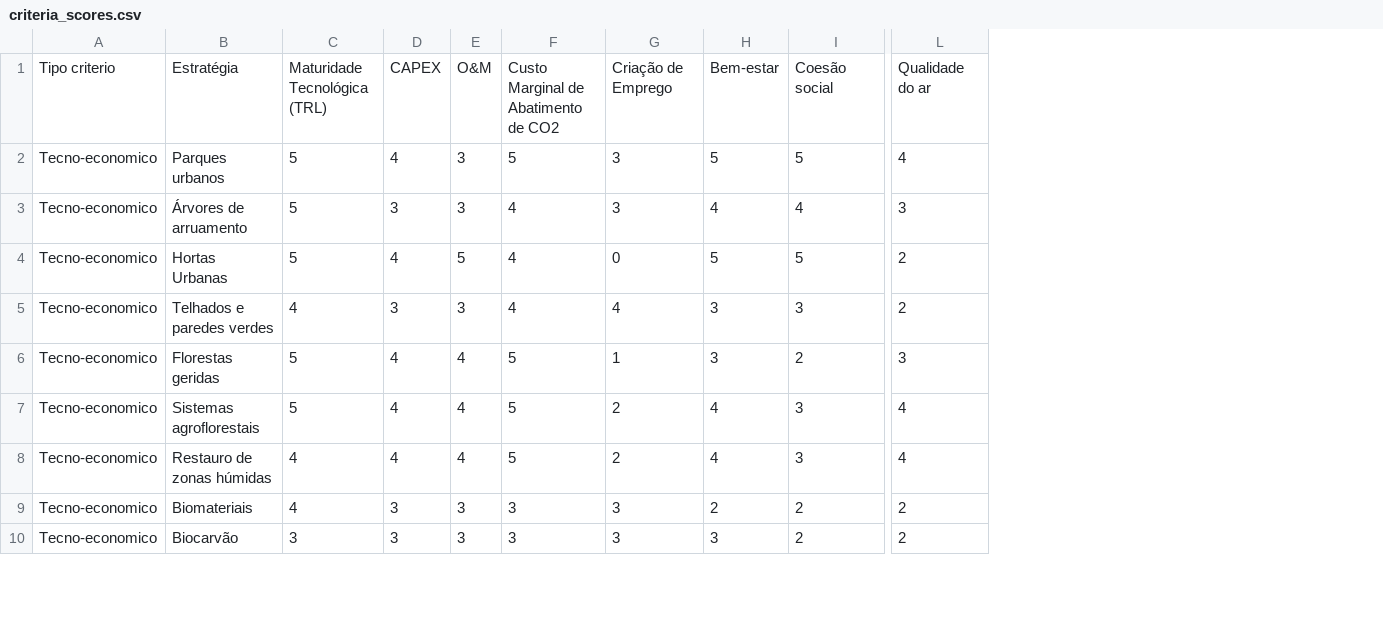
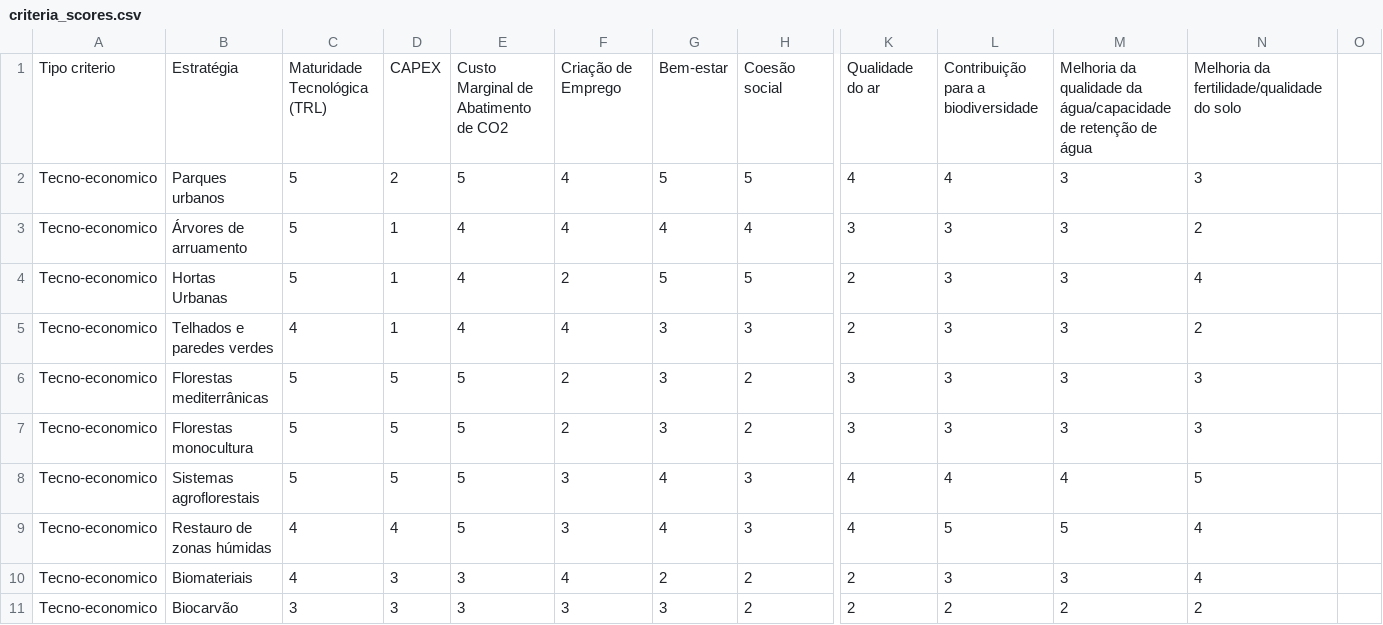
Before and after one commit to andre-ff-justino/climate-tool, a CSV file: public/criteria_scores.csv, drawn as a sheet; only a part is shown, gaps mark what is left out; removed rows and columns are numbered as before the commit, all else as after; rows hold the shown columns only; the diff covers the shown part only; the diff names each change by its address in the sheet, - before the commit and + after, or states it on an @@ line.

```diff
--- a/public/criteria_scores.csv
+++ b/public/criteria_scores.csv
-column E, rows 1-10: O&M | 3 | 3 | 5 | 3 | 4 | 4 | 4 | 3 | 3
+column L, rows 1-6: Contribuição para a biodiversidade | 4 | 3 | 3 | 3 | 3; rows 8-11: 4 | 5 | 3 | 2
+column M, rows 1-6: Melhoria da qualidade da água/capacidade de retenção de água | 3 | 3 | 3 | 3 | 3; rows 8-11: 4 | 5 | 3 | 2
+column N, rows 1-6: Melhoria da fertilidade/qualidade do solo | 3 | 2 | 4 | 2 | 3; rows 8-11: 5 | 4 | 4 | 2
+column O, empty
-D2: 4
+D2: 2
-F2:F3: 3
+F2:F3: 4
-D3: 3
+D3: 1
-D4: 4
+D4: 1
-F4: 0
+F4: 2
-D5: 3
+D5: 1
-B6: Florestas geridas
+B6: Florestas mediterrânicas
-D6: 4
+D6: 5
-F6: 1
+F6: 2
+row 7: Tecno-economico | Florestas monocultura | 5 | 5 | 5 | 2 | 3 | 2 | 3 | 3 | 3 | 3
-D8: 4
+D8: 5
-F8:F9: 2
+F8:F9: 3
-F10: 3
+F10: 4
```
Also changed, not shown: 7 added rows and 3 edited cells elsewhere in this file, 1 other file.
